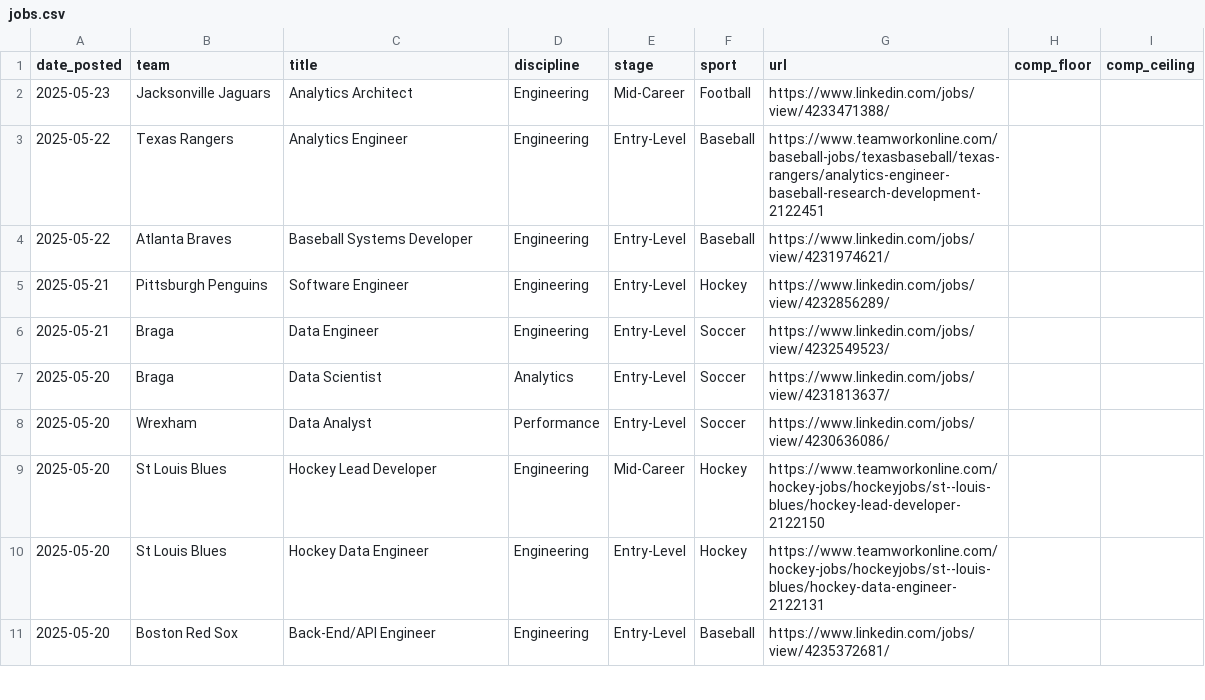
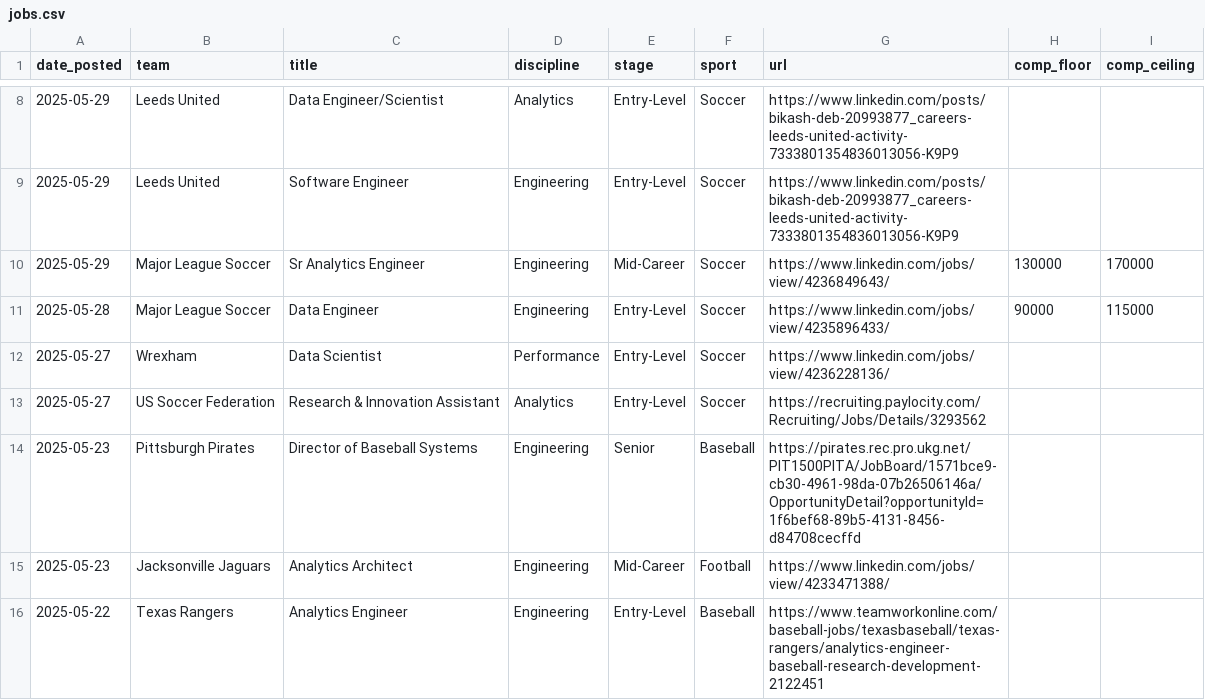
Before and after one commit to saberpowers/saberpowers.github.io, a CSV file: jobs/jobs.csv, drawn as a sheet; only a part is shown, gaps mark what is left out; the shorter side is filled out with more unchanged rows; the diff covers the shown part only; the diff names each change by its address in the sheet, - before the commit and + after, or states it on an @@ line.

```diff
--- a/jobs/jobs.csv
+++ b/jobs/jobs.csv
+row 8: 2025-05-29 | Leeds United | Data Engineer/Scientist | Analytics | Entry-Level | Soccer | https://www.linkedin.com/posts/bikash-deb-20993877_careers-leeds-united-activity-7333801354836013056-K9P9
+row 9: 2025-05-29 | Leeds United | Software Engineer | Engineering | Entry-Level | Soccer | https://www.linkedin.com/posts/bikash-deb-20993877_careers-leeds-united-activity-7333801354836013056-K9P9
+row 10: 2025-05-29 | Major League Soccer | Sr Analytics Engineer | Engineering | Mid-Career | Soccer | https://www.linkedin.com/jobs/view/4236849643/ | 130000 | 170000
+row 11: 2025-05-28 | Major League Soccer | Data Engineer | Engineering | Entry-Level | Soccer | https://www.linkedin.com/jobs/view/4235896433/ | 90000 | 115000
+row 12: 2025-05-27 | Wrexham | Data Scientist | Performance | Entry-Level | Soccer | https://www.linkedin.com/jobs/view/4236228136/
+row 13: 2025-05-27 | US Soccer Federation | Research & Innovation Assistant | Analytics | Entry-Level | Soccer | https://recruiting.paylocity.com/Recruiting/Jobs/Details/3293562
+row 14: 2025-05-23 | Pittsburgh Pirates | Director of Baseball Systems | Engineering | Senior | Baseball | https://pirates.rec.pro.ukg.net/PIT1500PITA/JobBoard/1571bce9-cb30-4961-98da-07b26506146a/OpportunityDetail?opportunityId=1f6bef68-89b5-4131-8456-d84708cecffd
```
Also changed, not shown: 9 added rows and 4 edited cells elsewhere in this file, jobs/logos.csv, 1 other file.
